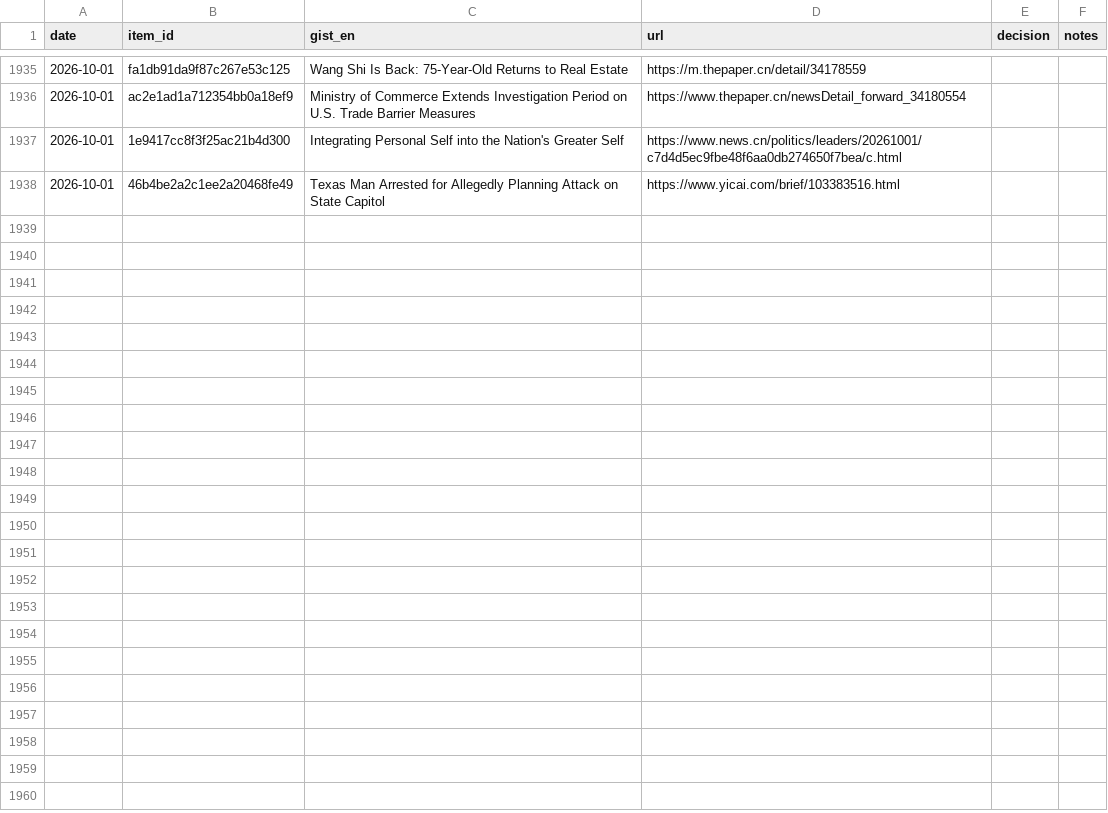
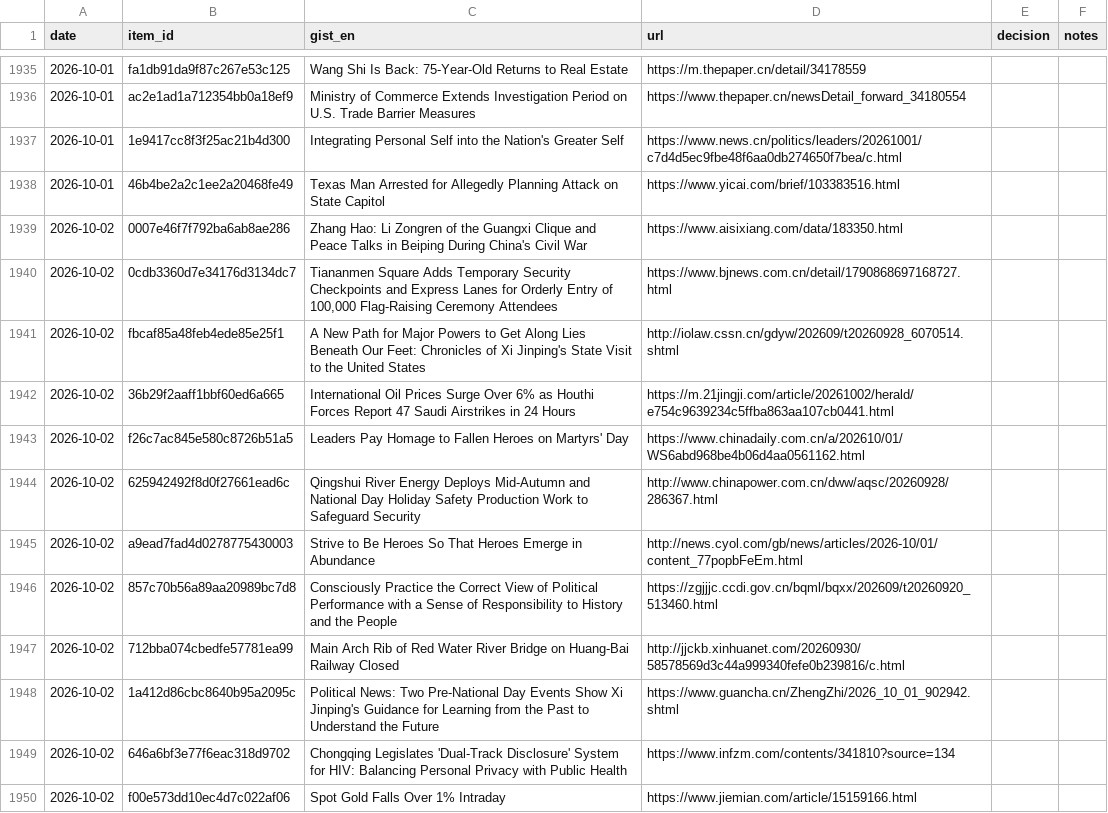
Before and after one commit to icastellamcdonald11-prog/Thesis, a CSV file: feedback.csv, drawn as a sheet; only a part is shown, gaps mark what is left out; the diff covers the shown part only.

```diff
--- a/feedback.csv
+++ b/feedback.csv
@@ -1938 +1938,13 @@ date,item_id,gist_en,url,decision,notes
 2026-10-01,46b4be2a2c1ee2a20468fe49,Texas Man Arrested for Allegedly Planning Attack on State Capitol,https://www.yicai.com/brief/103383516.html,,
+2026-10-02,0007e46f7f792ba6ab8ae286,Zhang Hao: Li Zongren of the Guangxi Clique and Peace Talks in Beiping During China's Civil War,https://www.aisixiang.com/data/183350.html,,
+2026-10-02,0cdb3360d7e34176d3134dc7,"Tiananmen Square Adds Temporary Security Checkpoints and Express Lanes for Orderly Entry of 100,000 Flag-Raising Ceremony Attendees",https://www.bjnews.com.cn/detail/1790868697168727.html,,
+2026-10-02,fbcaf85a48feb4ede85e25f1,A New Path for Major Powers to Get Along Lies Beneath Our Feet: Chronicles of Xi Jinping's State Visit to the United States,http://iolaw.cssn.cn/gdyw/202609/t20260928_6070514.shtml,,
+2026-10-02,36b29f2aaff1bbf60ed6a665,International Oil Prices Surge Over 6% as Houthi Forces Report 47 Saudi Airstrikes in 24 Hours,https://m.21jingji.com/article/20261002/herald/e754c9639234c5ffba863aa107cb0441.html,,
+2026-10-02,f26c7ac845e580c8726b51a5,Leaders Pay Homage to Fallen Heroes on Martyrs' Day,https://www.chinadaily.com.cn/a/202610/01/WS6abd968be4b06d4aa0561162.html,,
+2026-10-02,625942492f8d0f27661ead6c,Qingshui River Energy Deploys Mid-Autumn and National Day Holiday Safety Production Work to Safeguard Security,http://www.chinapower.com.cn/dww/aqsc/20260928/286367.html,,
+2026-10-02,a9ead7fad4d0278775430003,Strive to Be Heroes So That Heroes Emerge in Abundance,http://news.cyol.com/gb/news/articles/2026-10/01/content_77popbFeEm.html,,
+2026-10-02,857c70b56a89aa20989bc7d8,Consciously Practice the Correct View of Political Performance with a Sense of Responsibility to History and the People,https://zgjjjc.ccdi.gov.cn/bqml/bqxx/202609/t20260920_513460.html,,
+2026-10-02,712bba074cbedfe57781ea99,Main Arch Rib of Red Water River Bridge on Huang-Bai Railway Closed,http://jjckb.xinhuanet.com/20260930/58578569d3c44a999340fefe0b239816/c.html,,
+2026-10-02,1a412d86cbc8640b95a2095c,Political News: Two Pre-National Day Events Show Xi Jinping's Guidance for Learning from the Past to Understand the Future,https://www.guancha.cn/ZhengZhi/2026_10_01_902942.shtml,,
+2026-10-02,646a6bf3e77f6eac318d9702,Chongqing Legislates 'Dual-Track Disclosure' System for HIV: Balancing Personal Privacy with Public Health,https://www.infzm.com/contents/341810?source=134,,
+2026-10-02,f00e573dd10ec4d7c022af06,Spot Gold Falls Over 1% Intraday,https://www.jiemian.com/article/15159166.html,,
```
Also changed, not shown: 12 added rows elsewhere in this file, 2 other files.
